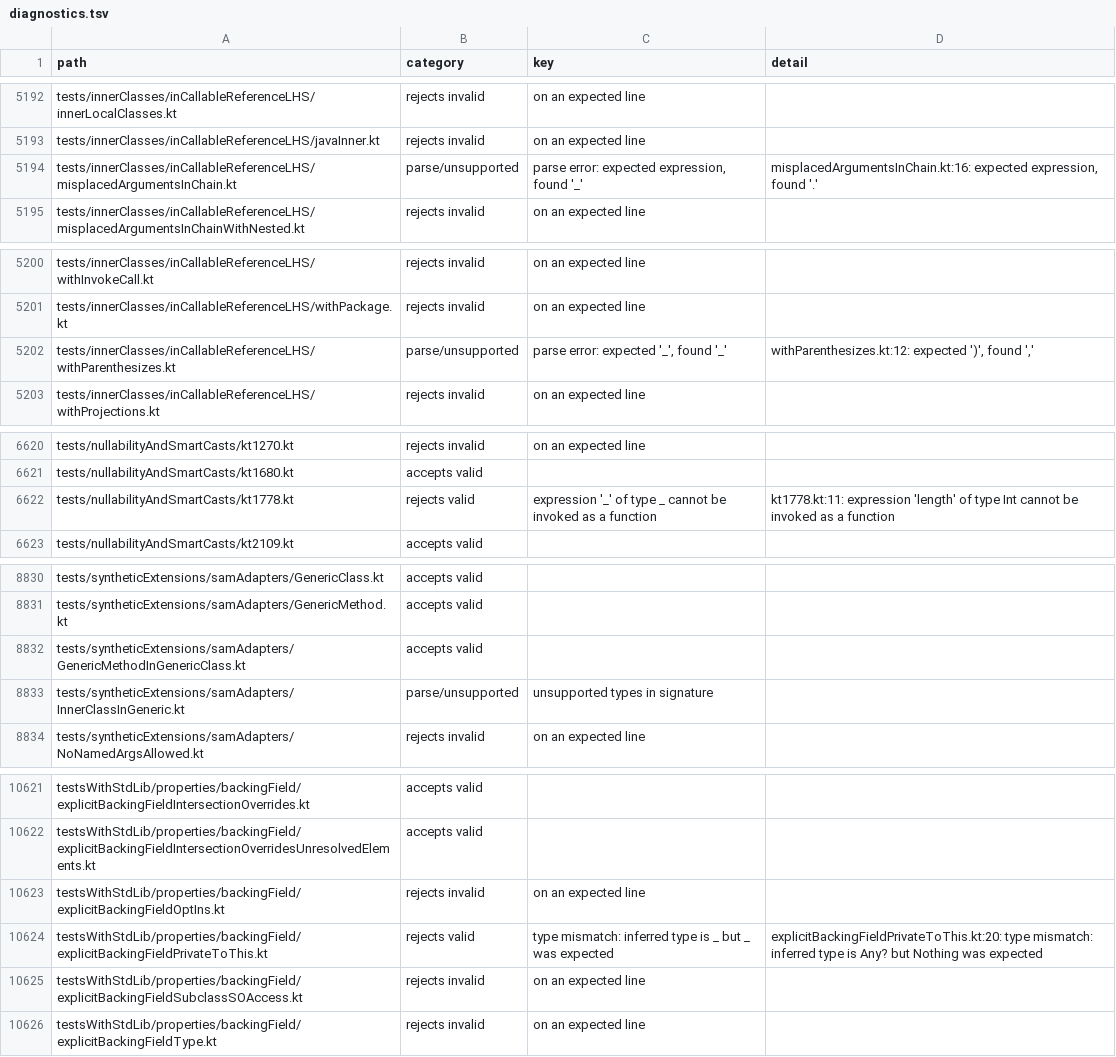
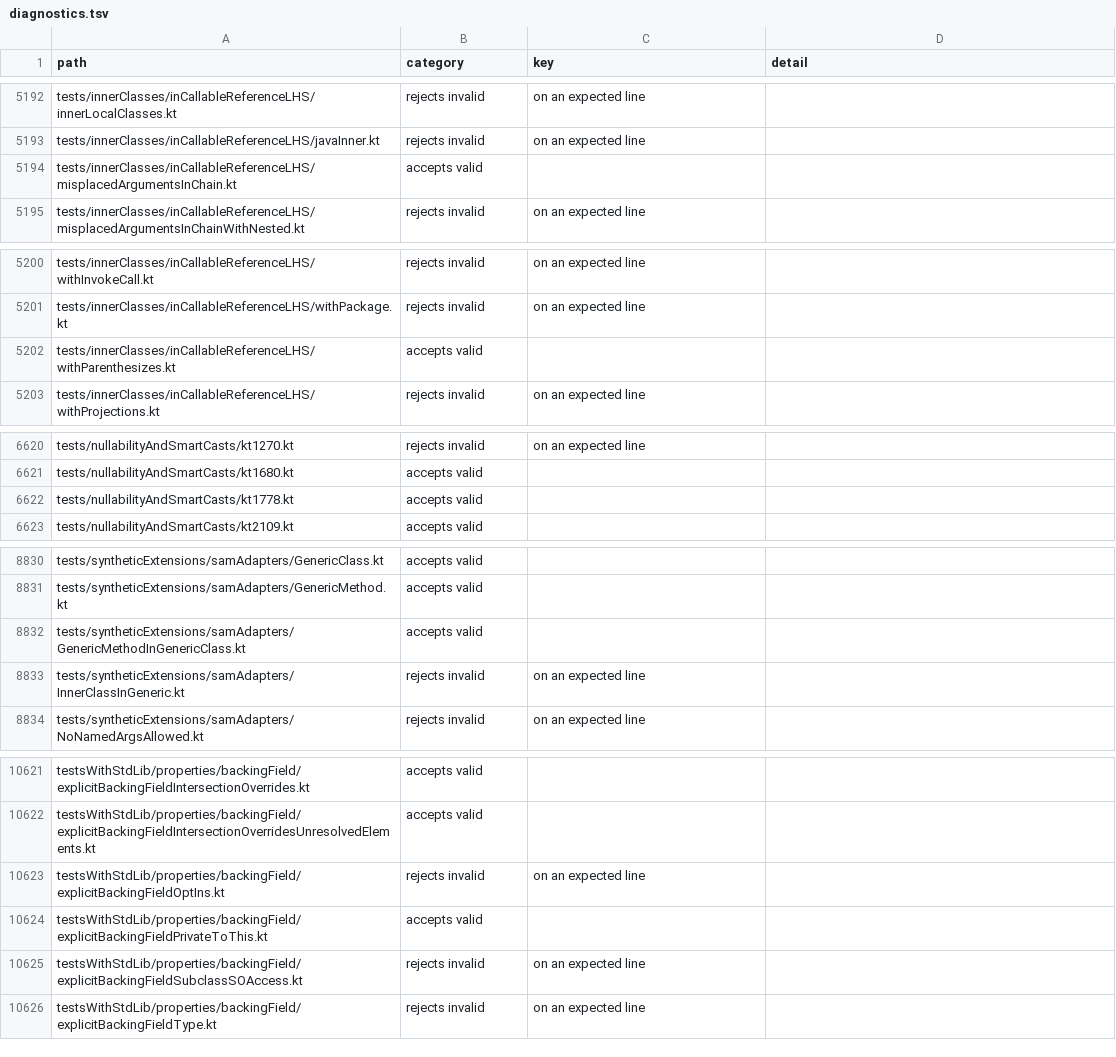
Before and after one commit to barteo/kotlin-compiler-go, a TSV file: bench/results/diagnostics.tsv, drawn as a sheet; only a part is shown, gaps mark what is left out; the diff covers the shown part only.

```diff
--- a/bench/results/diagnostics.tsv
+++ b/bench/results/diagnostics.tsv
@@ -5193,3 +5193,3 @@ tests/innerClasses/inCallableReferenceLHS/innerLocalClasses.kt	rejects invalid	o
 tests/innerClasses/inCallableReferenceLHS/javaInner.kt	rejects invalid	on an expected line	
-tests/innerClasses/inCallableReferenceLHS/misplacedArgumentsInChain.kt	parse/unsupported	parse error: expected expression, found '_'	misplacedArgumentsInChain.kt:16: expected expression, found '.'
+tests/innerClasses/inCallableReferenceLHS/misplacedArgumentsInChain.kt	accepts valid		
 tests/innerClasses/inCallableReferenceLHS/misplacedArgumentsInChainWithNested.kt	rejects invalid	on an expected line	
@@ -5201,3 +5201,3 @@ tests/innerClasses/inCallableReferenceLHS/withInvokeCall.kt	rejects invalid	on a
 tests/innerClasses/inCallableReferenceLHS/withPackage.kt	rejects invalid	on an expected line	
-tests/innerClasses/inCallableReferenceLHS/withParenthesizes.kt	parse/unsupported	parse error: expected '_', found '_'	withParenthesizes.kt:12: expected ')', found ','
+tests/innerClasses/inCallableReferenceLHS/withParenthesizes.kt	accepts valid		
 tests/innerClasses/inCallableReferenceLHS/withProjections.kt	rejects invalid	on an expected line	
@@ -6621,3 +6621,3 @@ tests/nullabilityAndSmartCasts/kt1270.kt	rejects invalid	on an expected line
 tests/nullabilityAndSmartCasts/kt1680.kt	accepts valid		
-tests/nullabilityAndSmartCasts/kt1778.kt	rejects valid	expression '_' of type _ cannot be invoked as a function	kt1778.kt:11: expression 'length' of type Int cannot be invoked as a function
+tests/nullabilityAndSmartCasts/kt1778.kt	accepts valid		
 tests/nullabilityAndSmartCasts/kt2109.kt	accepts valid		
@@ -8832,3 +8832,3 @@ tests/syntheticExtensions/samAdapters/GenericMethod.kt	accepts valid
 tests/syntheticExtensions/samAdapters/GenericMethodInGenericClass.kt	accepts valid		
-tests/syntheticExtensions/samAdapters/InnerClassInGeneric.kt	parse/unsupported	unsupported types in signature	
+tests/syntheticExtensions/samAdapters/InnerClassInGeneric.kt	rejects invalid	on an expected line	
 tests/syntheticExtensions/samAdapters/NoNamedArgsAllowed.kt	rejects invalid	on an expected line	
@@ -10623,3 +10623,3 @@ testsWithStdLib/properties/backingField/explicitBackingFieldIntersectionOverride
 testsWithStdLib/properties/backingField/explicitBackingFieldOptIns.kt	rejects invalid	on an expected line	
-testsWithStdLib/properties/backingField/explicitBackingFieldPrivateToThis.kt	rejects valid	type mismatch: inferred type is _ but _ was expected	explicitBackingFieldPrivateToThis.kt:20: type mismatch: inferred type is Any? but Nothing was expected
+testsWithStdLib/properties/backingField/explicitBackingFieldPrivateToThis.kt	accepts valid		
 testsWithStdLib/properties/backingField/explicitBackingFieldSubclassSOAccess.kt	rejects invalid	on an expected line	
```
Also changed, not shown: 4 edited cells elsewhere in this file, 4 other files.
